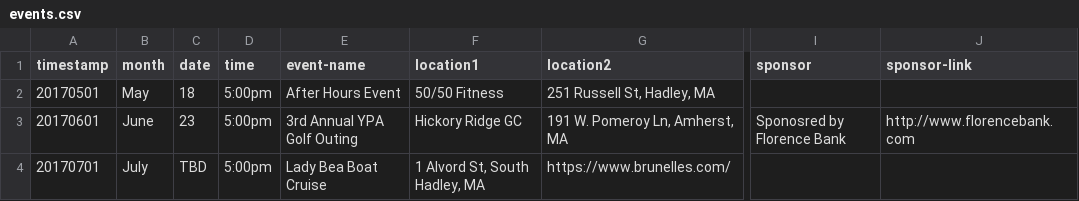
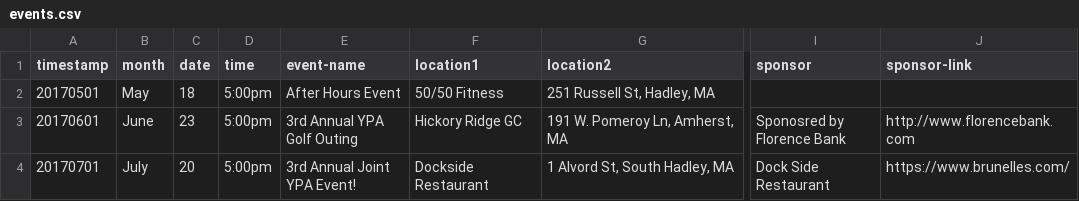
Before and after one commit to clearbold/ayp, a CSV file: _data/events.csv, drawn as a sheet; only a part is shown, gaps mark what is left out; the diff names each change by its address in the sheet, - before the commit and + after, or states it on an @@ line.

Commit message:
Update events.csv

```diff
--- a/_data/events.csv
+++ b/_data/events.csv
-C4 (date): TBD
+C4 (date): 20
-E4 (event-name): Lady Bea Boat Cruise
+E4 (event-name): 3rd Annual Joint YPA Event!
-F4 (location1): 1 Alvord St, South Hadley, MA
+F4 (location1): Dockside Restaurant
-G4 (location2): https://www.brunelles.com/
+G4 (location2): 1 Alvord St, South Hadley, MA
-I4 (sponsor): (empty)
+I4 (sponsor): Dock Side Restaurant
-J4 (sponsor-link): (empty)
+J4 (sponsor-link): https://www.brunelles.com/
```
